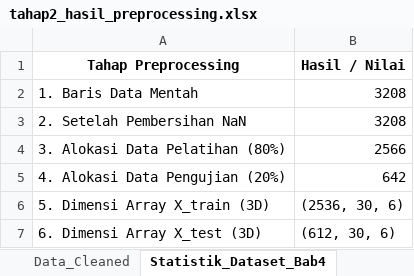
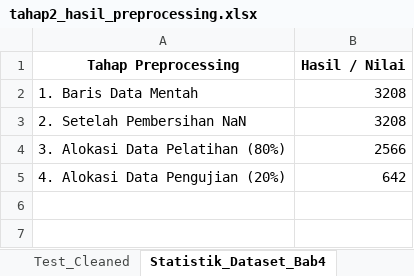
Before and after one commit to AryaPratam21/skripsi-prediksi-tlkm, an Excel workbook: tahap2_hasil_preprocessing.xlsx, sheet Statistik_Dataset_Bab4, drawn as a sheet; values as stored, in another font and other column widths than the file's, no borders; the diff names each change by its address in the sheet, - before the commit and + after, or states it on an @@ line.

```diff
--- a/tahap2_hasil_preprocessing.xlsx (sheet Statistik_Dataset_Bab4)
+++ b/tahap2_hasil_preprocessing.xlsx (sheet Statistik_Dataset_Bab4)
+sheet tab: Test_Cleaned
-row 6: 5. Dimensi Array X_train (3D) | (2536, 30, 6)
-row 7: 6. Dimensi Array X_test (3D) | (612, 30, 6)
```
Also changed, not shown: sheet Train_Cleaned, other sheet tabs, tahap1_pengumpulan_data.xlsx, tahap3_hasil_baseline.xlsx, 52 other files.
